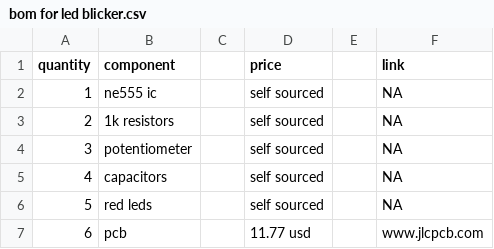
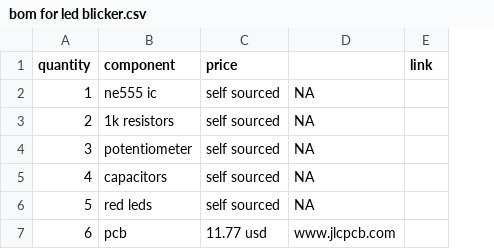
Before and after one commit to sasukeop108/heartbeat-simulator-pcb, a CSV file: bom for led blicker.csv, drawn as a sheet; removed rows and columns are numbered as before the commit, all else as after; the diff names each change by its address in the sheet, - before the commit and + after, or states it on an @@ line.

Commit message:
Refactor BOM CSV for LED blinker
Removed extra commas and adjusted formatting for clarity.

```diff
--- a/bom for led blicker.csv
+++ b/bom for led blicker.csv
-column C, empty
-column E, empty
+column E (link), empty
-D1: link
+D1: (empty)
```
